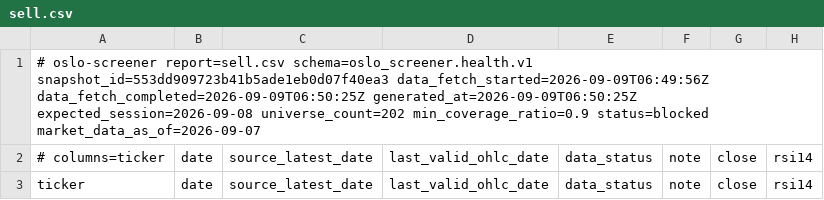
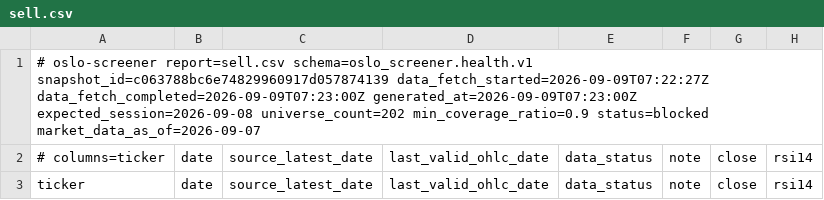
Before and after one commit to keresell-coder/oslo-screener, a CSV file: sell.csv, drawn as a sheet; only a part is shown; the diff names each change by its address in the sheet, - before the commit and + after, or states it on an @@ line.

```diff
--- a/sell.csv
+++ b/sell.csv
-A1: …report=sell.csv schema=oslo_screener.health.v1 snapshot_id=553dd909723b41b5ade1eb0d07f40ea3 data_fetch_started=2026-09-09T06:49:56Z data_fetch_completed=2026-09-09T06:50:25Z generated_at=2026-09-09T06:50:25Z expected_session=2026-09-08 universe_count=202…
+A1: …report=sell.csv schema=oslo_screener.health.v1 snapshot_id=c063788bc6e74829960917d057874139 data_fetch_started=2026-09-09T07:22:27Z data_fetch_completed=2026-09-09T07:23:00Z generated_at=2026-09-09T07:23:00Z expected_session=2026-09-08 universe_count=202…
```
Also changed, not shown: buy.csv, signals_only.csv, 8 other files.
